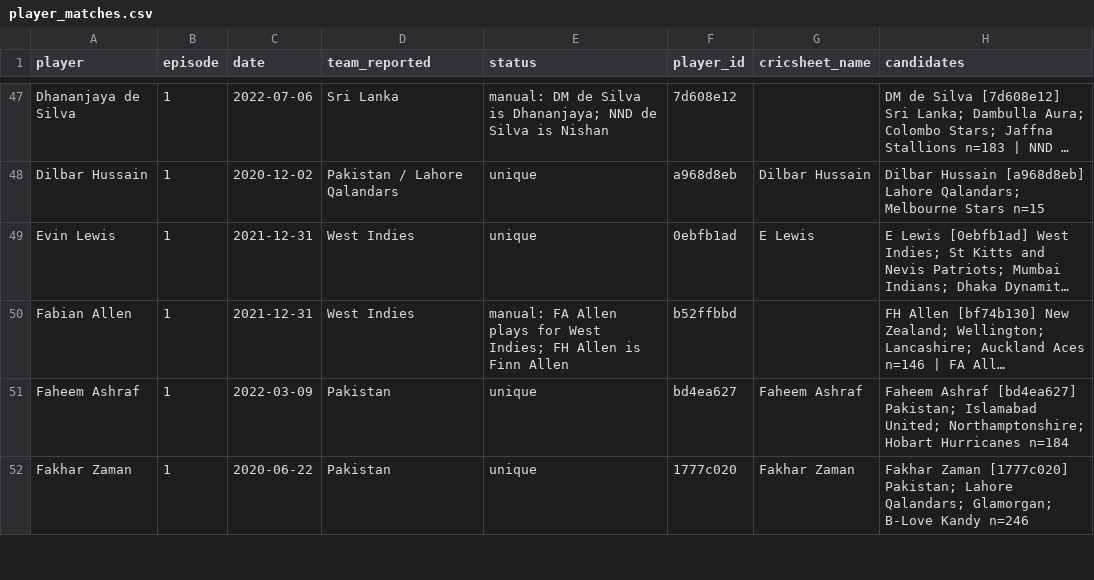
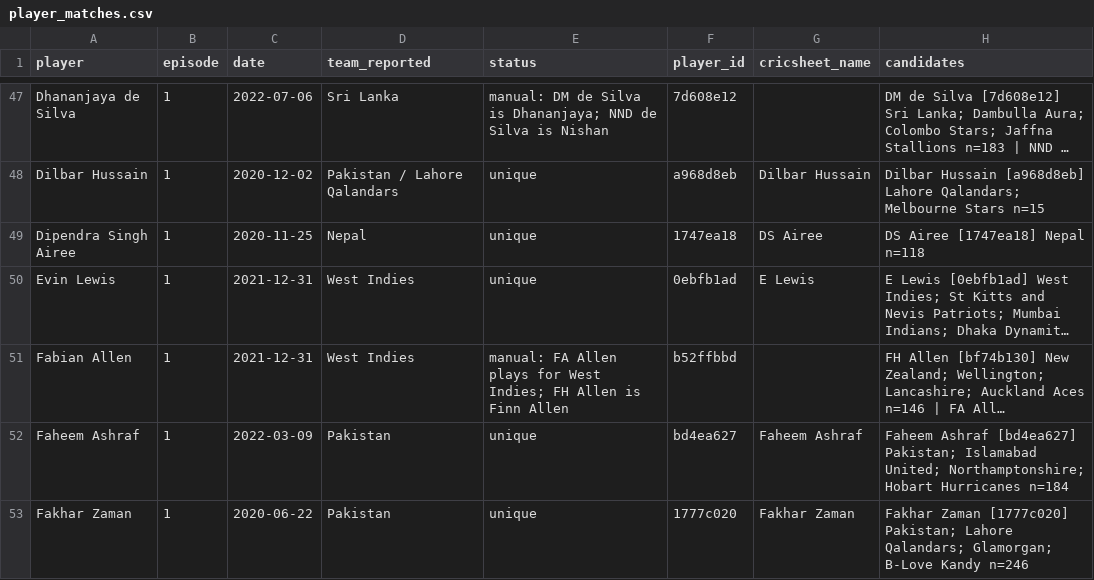
Before and after one commit to outside-edge/covid_cricket, a CSV file: data/player_matches.csv, drawn as a sheet; only a part is shown, gaps mark what is left out; long unchanged cells end in …; the diff covers the shown part only; the diff names each change by its address in the sheet, - before the commit and + after, or states it on an @@ line.

```diff
--- a/data/player_matches.csv
+++ b/data/player_matches.csv
+row 49: Dipendra Singh Airee | 1 | 2020-11-25 | Nepal | unique | 1747ea18 | DS Airee | DS Airee [1747ea18] Nepal n=118
```
Also changed, not shown: 4 added rows elsewhere in this file, data/infections.csv, 1 other file.
